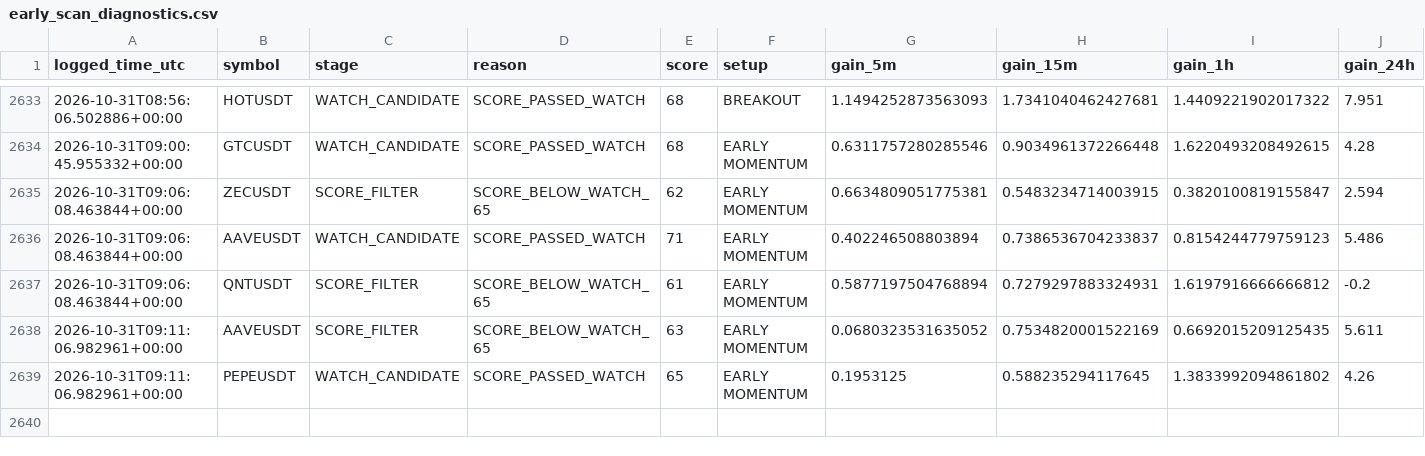
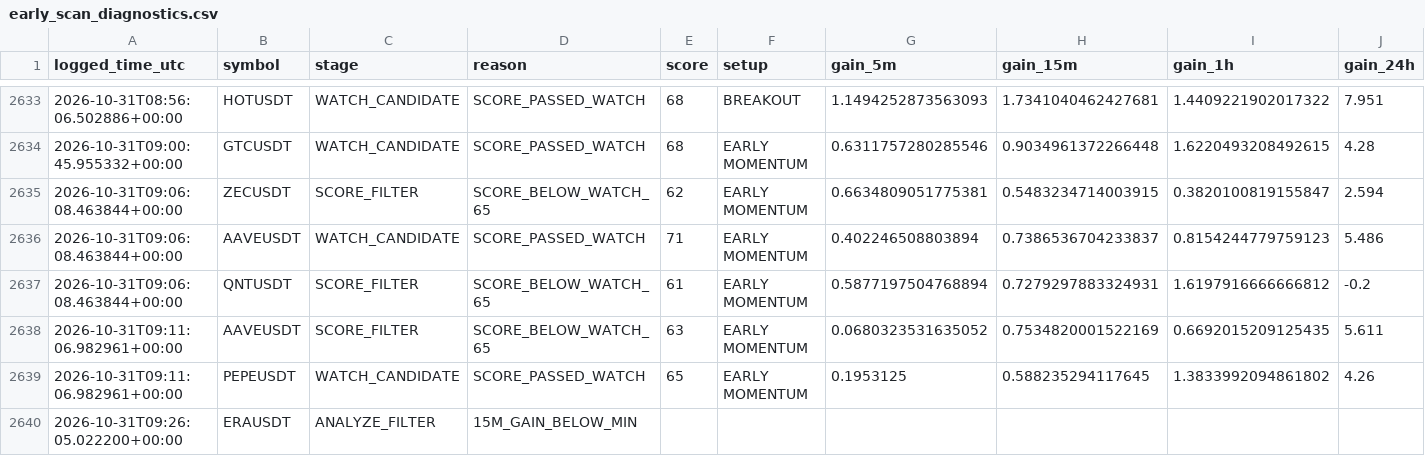
Before and after one commit to islam1977/v3, a CSV file: early_scan_diagnostics.csv, drawn as a sheet; only a part is shown, gaps mark what is left out; rows hold the shown columns only; the diff names each change by its address in the sheet, - before the commit and + after, or states it on an @@ line.

```diff
--- a/early_scan_diagnostics.csv
+++ b/early_scan_diagnostics.csv
+row 2640: 2026-10-31T09:26:05.022200+00:00 | ERAUSDT | ANALYZE_FILTER | 15M_GAIN_BELOW_MIN
```
Also changed, not shown: 1 other file.
